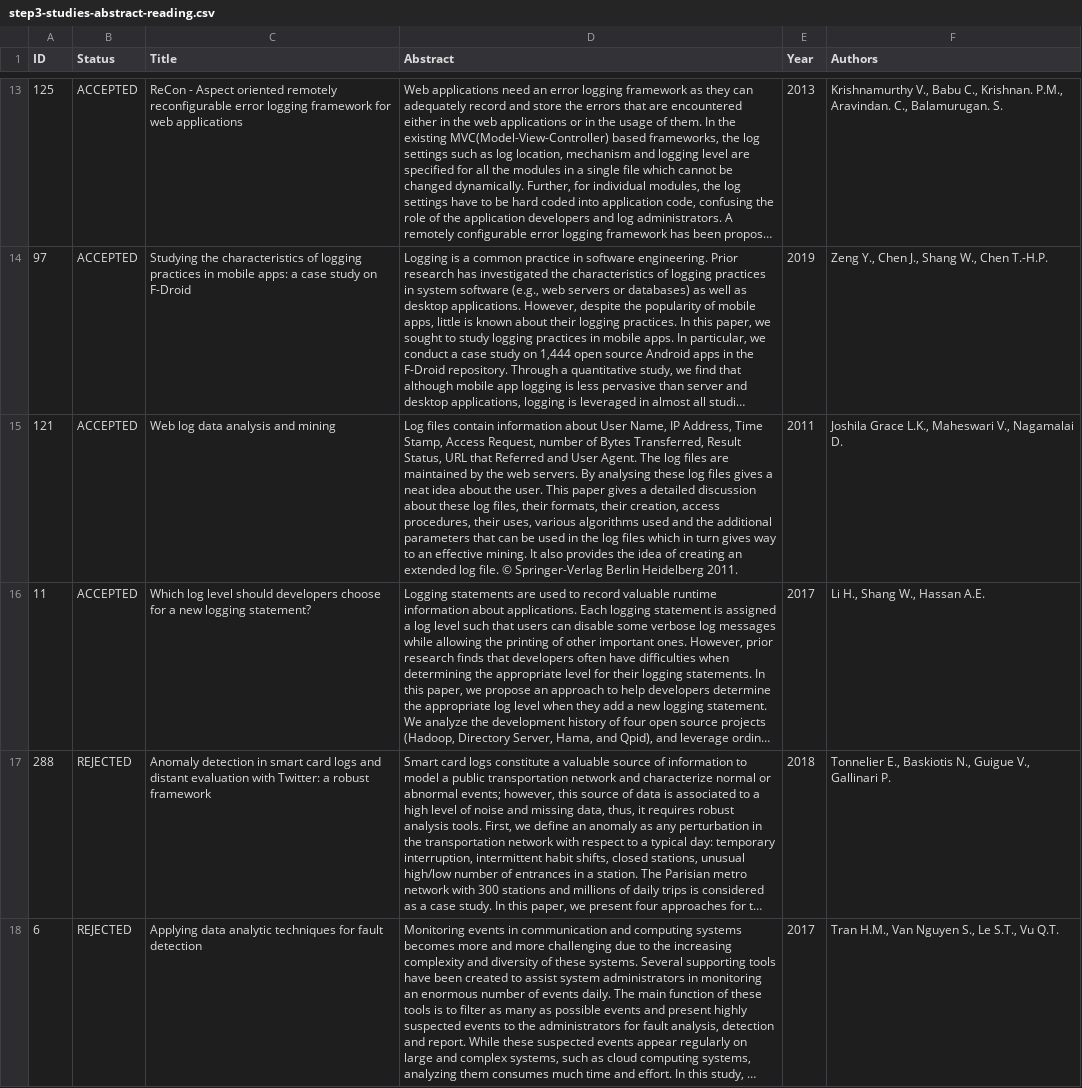
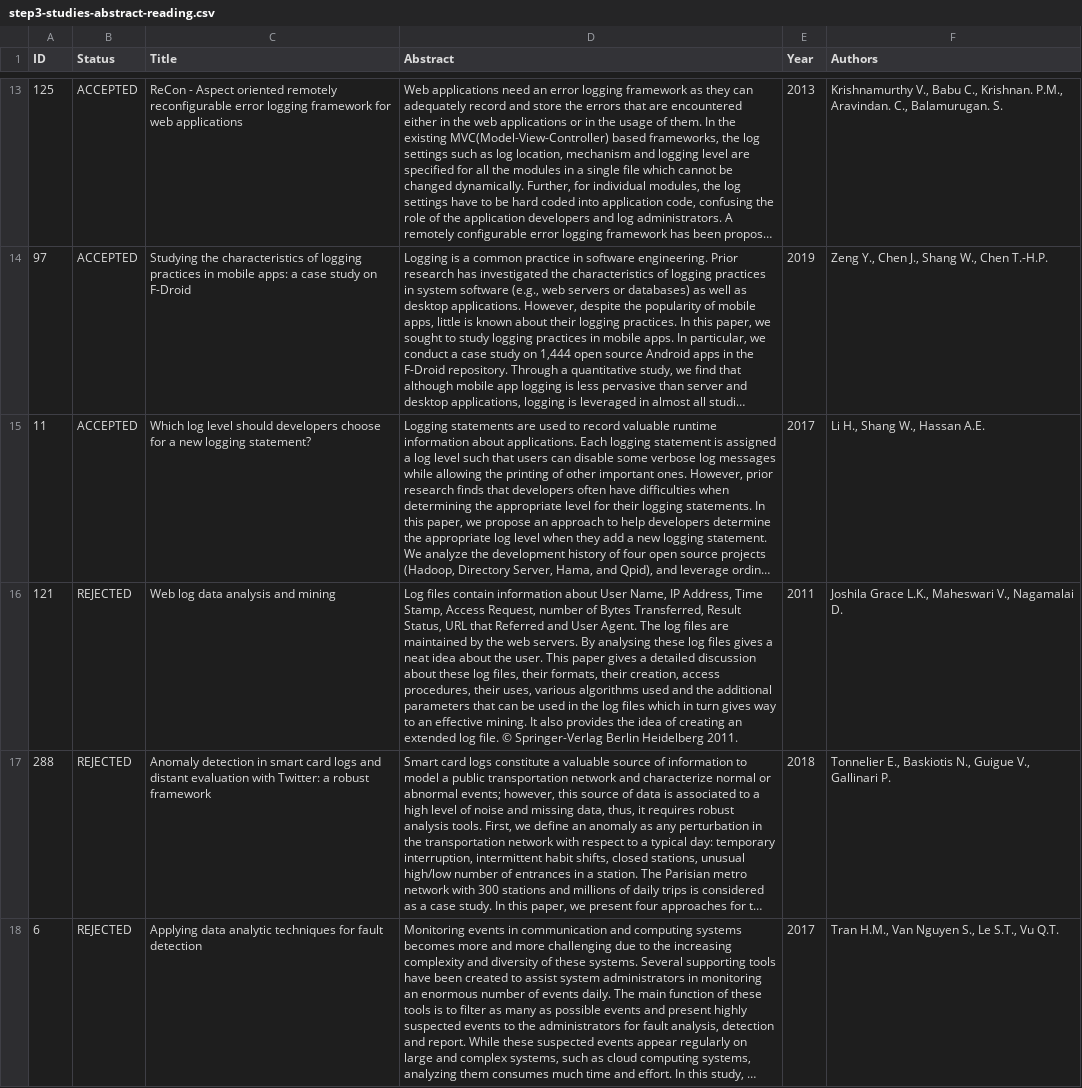
Before and after one commit to Log-Severity-Level/multivocal-mapping-database, a CSV file: peer-reviewed-literature/step3-studies-abstract-reading.csv, drawn as a sheet; only a part is shown, gaps mark what is left out; long unchanged cells end in …; removed rows and columns are numbered as before the commit, all else as after; the diff names each change by its address in the sheet, - before the commit and + after, or states it on an @@ line.

Commit message:
Data correction

```diff
--- a/peer-reviewed-literature/step3-studies-abstract-reading.csv
+++ b/peer-reviewed-literature/step3-studies-abstract-reading.csv
-row 15: 121 | ACCEPTED | Web log data analysis and mining | Log files contain information about User Name, IP Address, Time Stamp, Access Request, number of Bytes Transferred, Result Status, URL that Referred and User Agent. The log files are maintained by the web servers. By analysing these log files gives a neat idea about the user. This paper gives a detailed discussion about these log files, their formats, their creation, access procedures, their uses, various algorithms used and the additional parameters that can be used in the log files which in turn gives way to an effective mining. It also provides the idea of creating an extended log file. © Springer-Verlag Berlin Heidelberg 2011. | 2011 | Joshila Grace L.K., Maheswari V., Nagamalai D.
+row 16: 121 | REJECTED | Web log data analysis and mining | Log files contain information about User Name, IP Address, Time Stamp, Access Request, number of Bytes Transferred, Result Status, URL that Referred and User Agent. The log files are maintained by the web servers. By analysing these log files gives a neat idea about the user. This paper gives a detailed discussion about these log files, their formats, their creation, access procedures, their uses, various algorithms used and the additional parameters that can be used in the log files which in turn gives way to an effective mining. It also provides the idea of creating an extended log file. © Springer-Verlag Berlin Heidelberg 2011. | 2011 | Joshila Grace L.K., Maheswari V., Nagamalai D.
```
